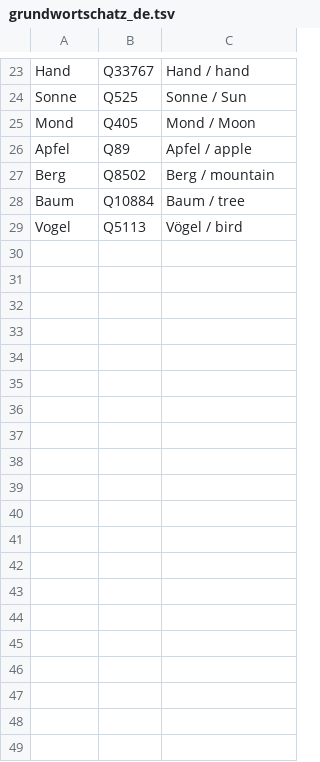
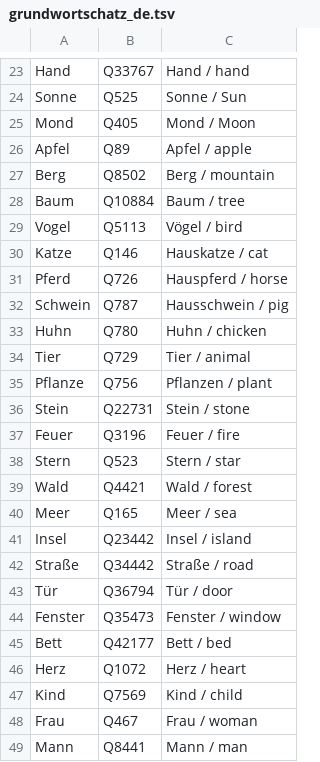
Before and after one commit to WoltLab51/GENUS_PI_SEED, a TSV file: deploy/grundwortschatz_de.tsv, drawn as a sheet; only a part is shown, gaps mark what is left out; the diff covers the shown part only; the diff names each change by its address in the sheet, - before the commit and + after, or states it on an @@ line.

```diff
--- a/deploy/grundwortschatz_de.tsv
+++ b/deploy/grundwortschatz_de.tsv
+row 30: Katze | Q146 | Hauskatze / cat
+row 31: Pferd | Q726 | Hauspferd / horse
+row 32: Schwein | Q787 | Hausschwein / pig
+row 33: Huhn | Q780 | Huhn / chicken
+row 34: Tier | Q729 | Tier / animal
+row 35: Pflanze | Q756 | Pflanzen / plant
+row 36: Stein | Q22731 | Stein / stone
+row 37: Feuer | Q3196 | Feuer / fire
+row 38: Stern | Q523 | Stern / star
+row 39: Wald | Q4421 | Wald / forest
+row 40: Meer | Q165 | Meer / sea
+row 41: Insel | Q23442 | Insel / island
+row 42: Straße | Q34442 | Straße / road
+row 43: Tür | Q36794 | Tür / door
+row 44: Fenster | Q35473 | Fenster / window
+row 45: Bett | Q42177 | Bett / bed
+row 46: Herz | Q1072 | Herz / heart
+row 47: Kind | Q7569 | Kind / child
+row 48: Frau | Q467 | Frau / woman
+row 49: Mann | Q8441 | Mann / man
```
Also changed, not shown: 9 added rows elsewhere in this file.
